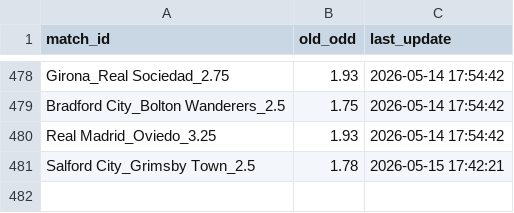
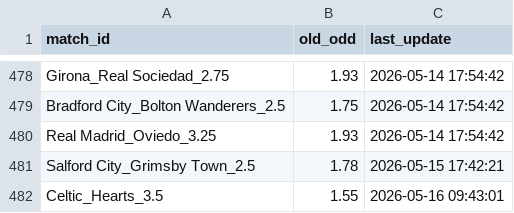
Before and after one commit to pnstung-ui/Vebo_idol, a CSV file: odds_tracker.csv, drawn as a sheet; only a part is shown, gaps mark what is left out.

Commit message:
Shark update [skip ci]

```diff
--- a/odds_tracker.csv
+++ b/odds_tracker.csv
@@ -481 +481,2 @@ Real Madrid_Oviedo_3.25,1.93,2026-05-14 17:54:42
 Salford City_Grimsby Town_2.5,1.78,2026-05-15 17:42:21
+Celtic_Hearts_3.5,1.55,2026-05-16 09:43:01
```
